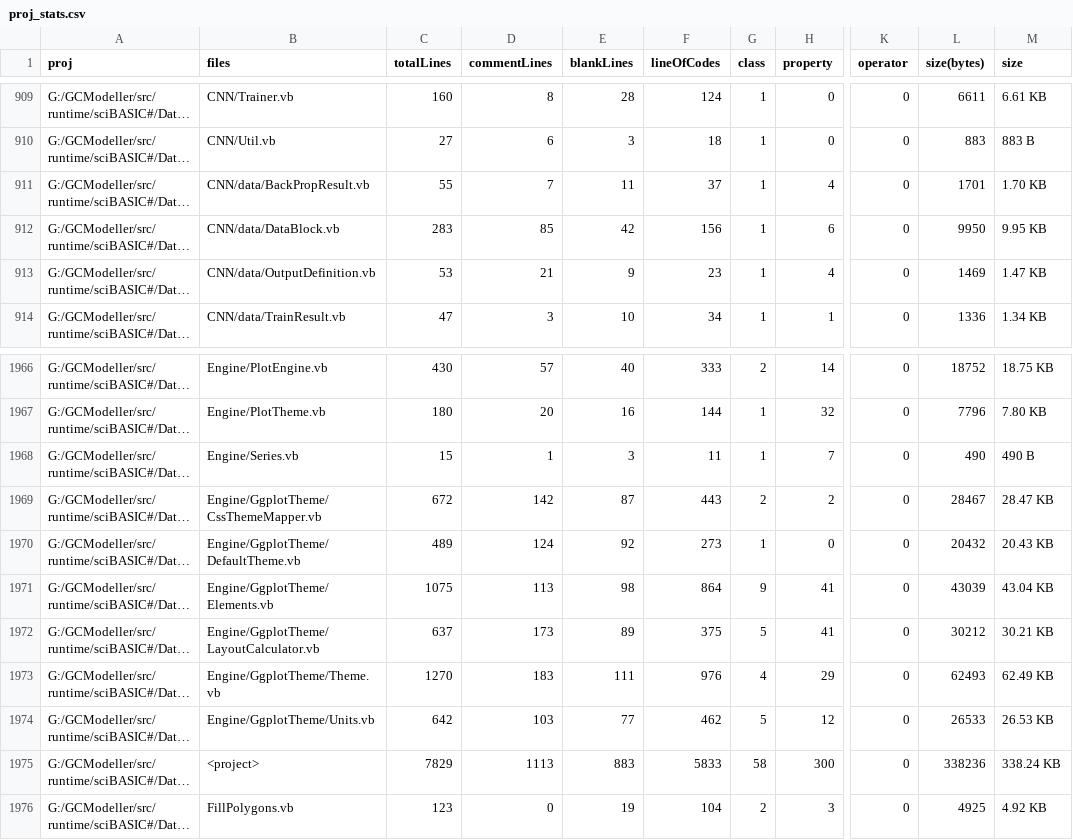
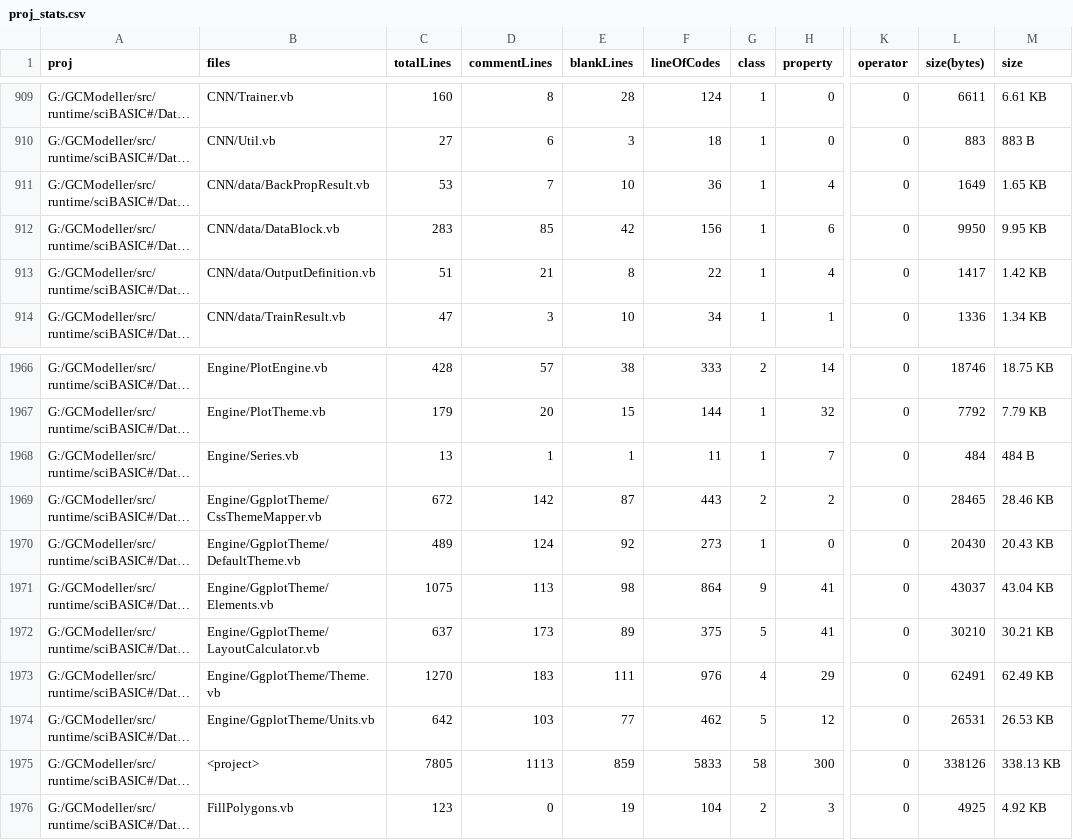
Before and after one commit to xieguigang/sciBASIC, a CSV file: proj_stats.csv, drawn as a sheet; only a part is shown, gaps mark what is left out; long unchanged cells end in …; the diff covers the shown part only; the diff names each change by its address in the sheet, - before the commit and + after, or states it on an @@ line.

```diff
--- a/proj_stats.csv
+++ b/proj_stats.csv
-C911 (totalLines): 55
+C911 (totalLines): 53
-E911 (blankLines): 11
+E911 (blankLines): 10
-F911 (lineOfCodes): 37
+F911 (lineOfCodes): 36
-L911 (size(bytes)): 1701
+L911 (size(bytes)): 1649
-M911 (size): 1.70 KB
+M911 (size): 1.65 KB
-C913 (totalLines): 53
+C913 (totalLines): 51
-E913 (blankLines): 9
+E913 (blankLines): 8
-F913 (lineOfCodes): 23
+F913 (lineOfCodes): 22
-L913 (size(bytes)): 1469
+L913 (size(bytes)): 1417
-M913 (size): 1.47 KB
+M913 (size): 1.42 KB
-C1966 (totalLines): 430
+C1966 (totalLines): 428
-E1966 (blankLines): 40
+E1966 (blankLines): 38
-L1966 (size(bytes)): 18752
+L1966 (size(bytes)): 18746
-C1967 (totalLines): 180
+C1967 (totalLines): 179
-E1967 (blankLines): 16
+E1967 (blankLines): 15
-L1967 (size(bytes)): 7796
+L1967 (size(bytes)): 7792
-M1967 (size): 7.80 KB
+M1967 (size): 7.79 KB
-C1968 (totalLines): 15
+C1968 (totalLines): 13
-E1968 (blankLines): 3
+E1968 (blankLines): 1
-L1968 (size(bytes)): 490
+L1968 (size(bytes)): 484
-M1968 (size): 490 B
+M1968 (size): 484 B
-L1969 (size(bytes)): 28467
+L1969 (size(bytes)): 28465
-M1969 (size): 28.47 KB
+M1969 (size): 28.46 KB
-L1970 (size(bytes)): 20432
+L1970 (size(bytes)): 20430
-L1971 (size(bytes)): 43039
+L1971 (size(bytes)): 43037
-L1972 (size(bytes)): 30212
+L1972 (size(bytes)): 30210
-L1973 (size(bytes)): 62493
+L1973 (size(bytes)): 62491
-L1974 (size(bytes)): 26533
+L1974 (size(bytes)): 26531
-C1975 (totalLines): 7829
+C1975 (totalLines): 7805
-E1975 (blankLines): 883
+E1975 (blankLines): 859
-L1975 (size(bytes)): 338236
+L1975 (size(bytes)): 338126
-M1975 (size): 338.24 KB
+M1975 (size): 338.13 KB
```
Also changed, not shown: 100 edited cells elsewhere in this file, 46 other files.
